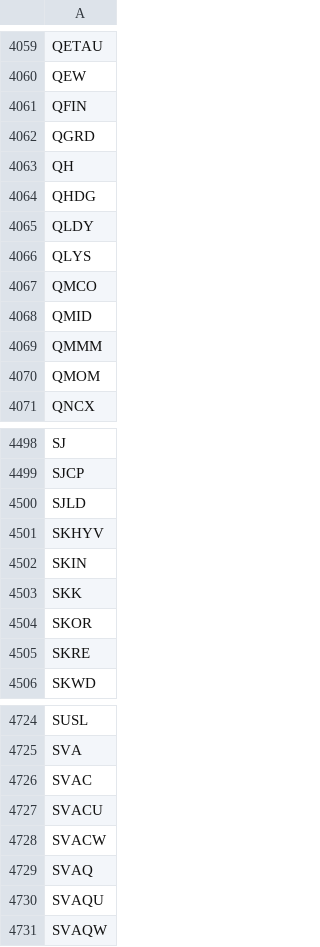
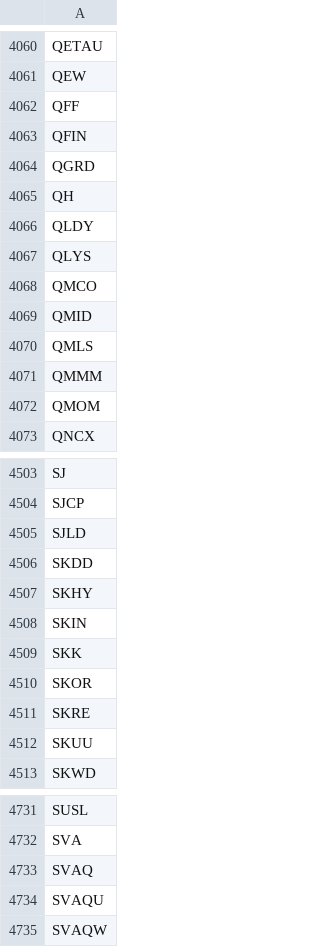
Before and after one commit to lsm914/finance, a CSV file: data/nasdaq_tickers.csv, drawn as a sheet; only a part is shown, gaps mark what is left out; the diff covers the shown part only.

```diff
--- a/data/nasdaq_tickers.csv
+++ b/data/nasdaq_tickers.csv
@@ -4060,2 +4061,3 @@ QETAU
 QEW
+QFF
 QFIN
@@ -4063,3 +4065,2 @@ QGRD
 QH
-QHDG
 QLDY
@@ -4068,2 +4069,3 @@ QMCO
 QMID
+QMLS
 QMMM
@@ -4500,3 +4505,4 @@ SJCP
 SJLD
-SKHYV
+SKDD
+SKHY
 SKIN
@@ -4505,2 +4511,3 @@ SKOR
 SKRE
+SKUU
 SKWD
@@ -4725,5 +4732,2 @@ SUSL
 SVA
-SVAC
-SVACU
-SVACW
 SVAQ
```
Also changed, not shown: 22 added rows and 15 removed rows elsewhere in this file.
